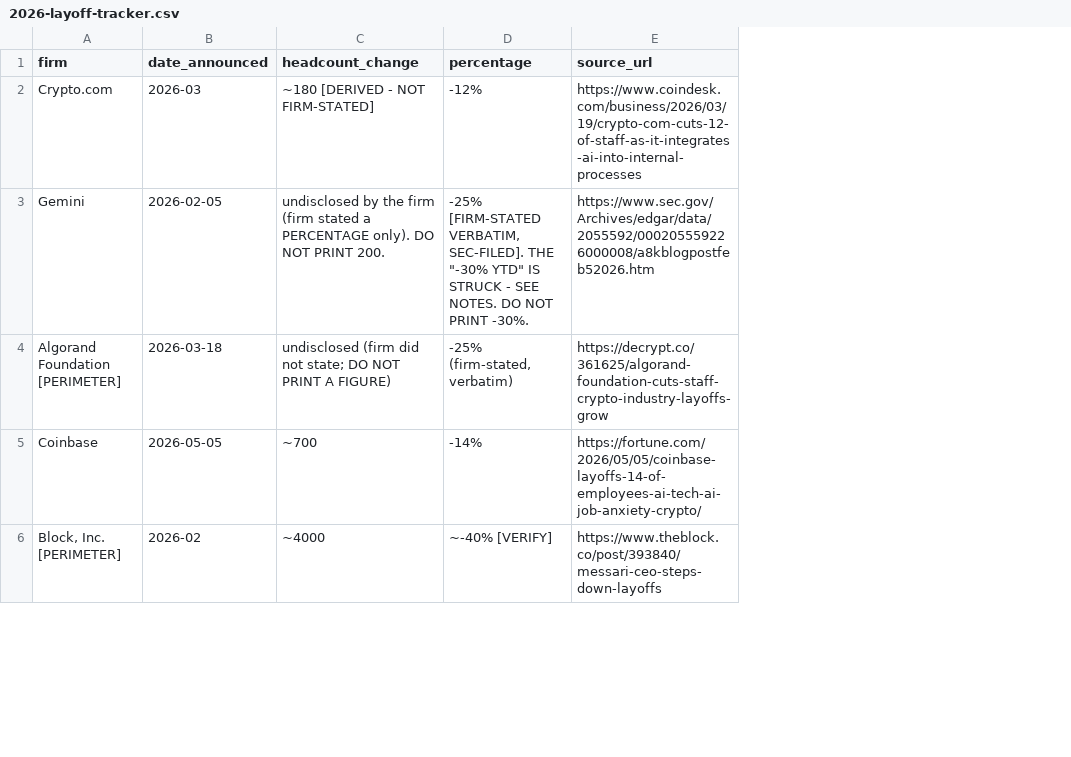
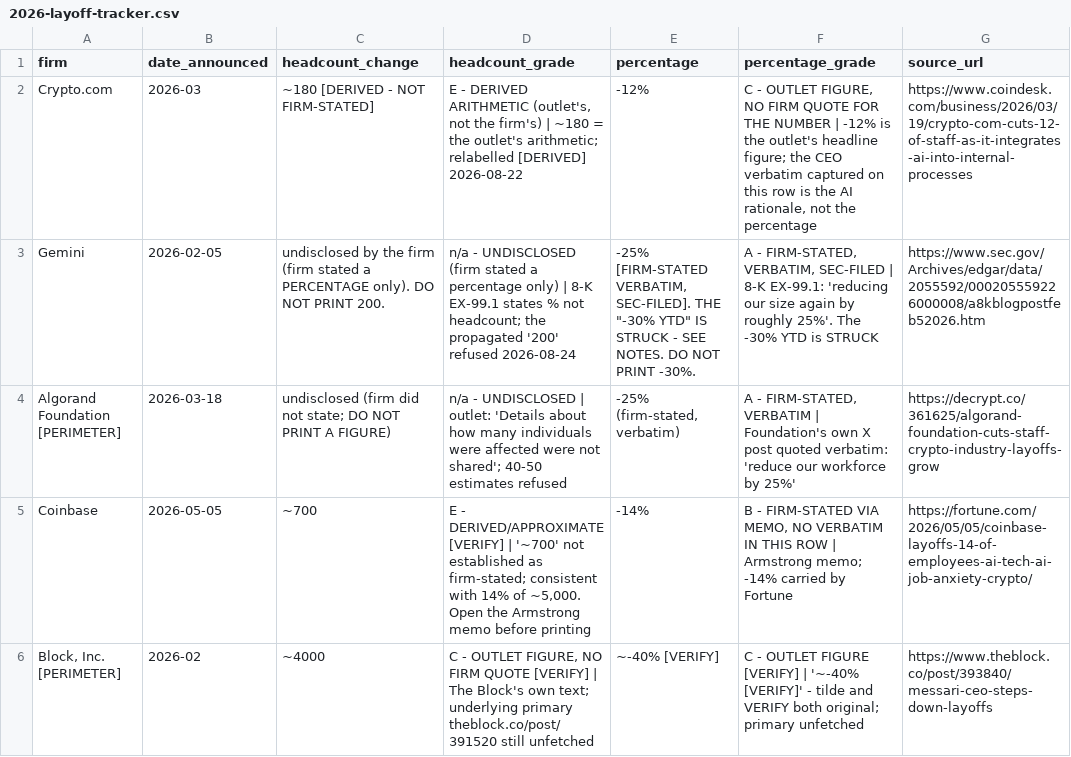
Before and after one commit to jukkablomberg/state-of-crypto-marketing-2026, a CSV file: corpus/layoff-tracker/2026-layoff-tracker.csv, drawn as a sheet; only a part is shown; the diff covers the shown part only; the diff names each change by its address in the sheet, - before the commit and + after, or states it on an @@ line.

Commit message:
Corpus 2026-08-25 (day 55): the absence panel has never contained an absence, and a 47% feed jump was the instrument growing — plus CASPS captured complete via a changed channel, Binance and HTX absent from the authorised register
Class 1 (+1): MetaMask/ConsenSys is the first firm ever to leave _absence.csv, after an
upstream Greenhouse slug fix. Its posting is dated 2026-08-06 — public for 19 days before
this corpus could see it. Every row _absence.csv has ever held reads api-fetch-error or
proprietary-ATS/needs-chrome: the panel measures NorthPoint's ATS reach, never firm silence.
Theme 1 and Theme 4 may not print firm-silence for Aave, Binance, Bybit, HTX or KuCoin.
Fingerprint 2263 -> 3334 (+1071) is a coverage expansion (companies_via_api 89 -> 99), not
market movement; the series is discontinuous at 08-24 -> 08-25.

Class 3 (+1): CASPS.csv truncated at 82,445 chars on two web_fetch attempts; a
browser-context fetch returned 163,026 chars / 335 rows, all 16 fields, final row
terminating. Structure, not size — confirmed by construction. Absence claims permitted:
9 of 11 Tier-1 exchanges hold an authorised-CASP entry, Binance and HTX hold none. Fourteen
other tracked-firm absences ruled category errors (foundations, non-custodial wallets,
an issuer). No snapshot written — base64 transfer blocked, text transfer ruled out on
evidence (163,370 raw vs 163,367 re-encoded bytes; a lossy re-encode is a fabrication too).

Class 5 (0 net-new): watch (zz) symmetric sweep — 16 of 16 labelled N rows correct, the
first self-inspection to find nothing in our own favour; the 35% -> 15% collapse stands.
Row 6 was never labelled at all and the 08-24 audit silently coerced the blank to N;
denominator 26 -> 25. Watch (ab) closed: headcount_grade and percentage_grade shipped —
exactly one firm-stated headcount figure in the whole tracker.

Classes 2 and 4: 0 net-new. Agency panel 71 days stale (15th byte-identical run).
Twelfth consecutive class-4 recall confirmation.

Correction applied before commit: this run's record first reported
date-provenance-audit.py as exit 0. The status had been captured through a pipe and
belonged to tail. The script exits 1 (3 pre-existing NO-URL rows) and returns an identical
verdict and exit code against the pre-edit tracker — no regression. Recorded in the run
record rather than erased: it is the run's own instance of watch (ss), a number that
agreed with what the run wanted and was taken without being opened.

```diff
--- a/corpus/layoff-tracker/2026-layoff-tracker.csv
+++ b/corpus/layoff-tracker/2026-layoff-tracker.csv
+column D (headcount_grade), rows 2-6: E - DERIVED ARITHMETIC (outlet's, not the firm's) | ~180 = the outlet's arithmetic; relabelled [DERIVED] 2026-08-22 | n/a - UNDISCLOSED (firm stated a percentage only) | 8-K EX-99.1 states % not headcount; the propagated '200' refused 2026-08-24 | n/a - UNDISCLOSED | outlet: 'Details about how many individuals were affected were not shared'; 40-50 estimates refused | E - DERIVED/APPROXIMATE [VERIFY] | '~700' not established as firm-stated; consistent with 14% of ~5,000. Open the Armstrong memo before printing | C - OUTLET FIGURE, NO FIRM QUOTE [VERIFY] | The Block's own text; underlying primary theblock.co/post/391520 still unfetched
+column F (percentage_grade), rows 2-6: C - OUTLET FIGURE, NO FIRM QUOTE FOR THE NUMBER | -12% is the outlet's headline figure; the CEO verbatim captured on this row is the AI rationale, not the percentage | A - FIRM-STATED, VERBATIM, SEC-FILED | 8-K EX-99.1: 'reducing our size again by roughly 25%'. The -30% YTD is STRUCK | A - FIRM-STATED, VERBATIM | Foundation's own X post quoted verbatim: 'reduce our workforce by 25%' | B - FIRM-STATED VIA MEMO, NO VERBATIM IN THIS ROW | Armstrong memo; -14% carried by Fortune | C - OUTLET FIGURE [VERIFY] | '~-40% [VERIFY]' - tilde and VERIFY both original; primary unfetched
```
Also changed, not shown: 3 edited cells elsewhere in this file, corpus/job-postings/_absence.csv, corpus/job-postings/_chrome-queue.csv, 8 other files.
